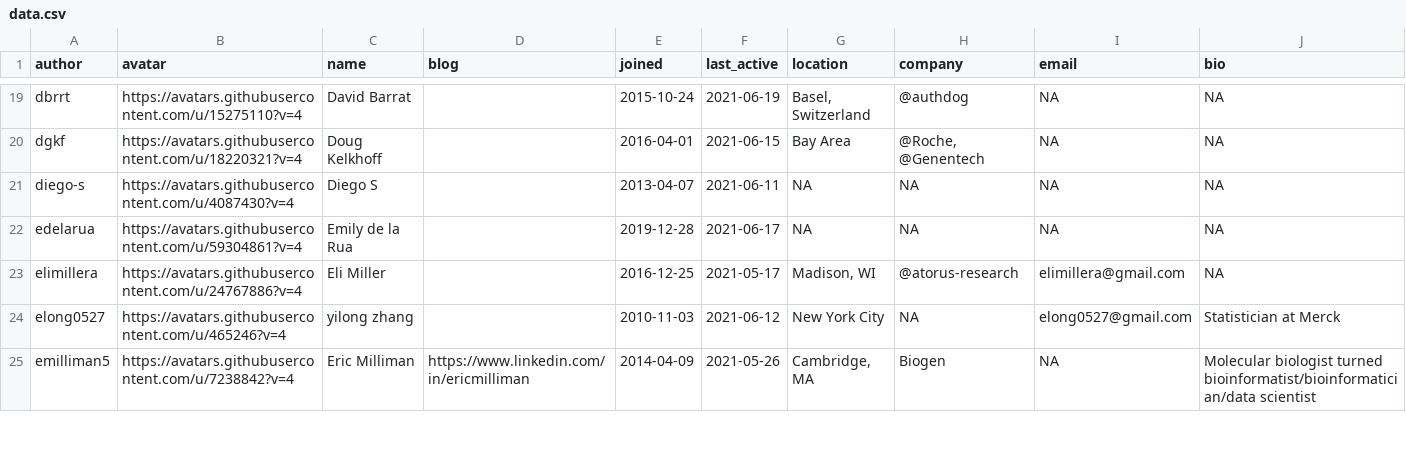
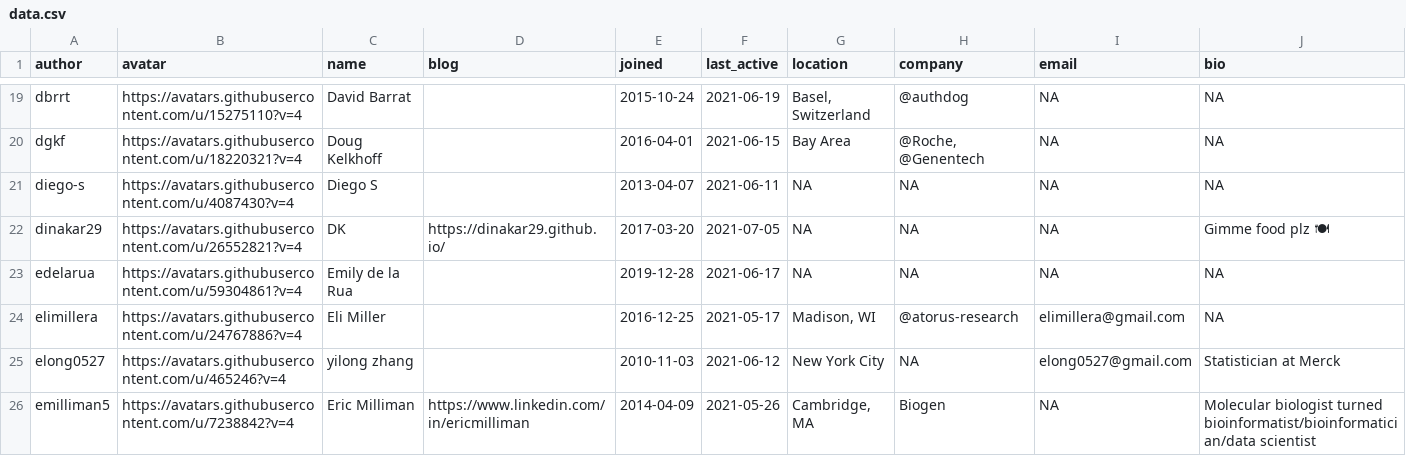
Before and after one commit to openpharma/openpharma_log, a CSV file: all-contributors/data.csv, drawn as a sheet; only a part is shown, gaps mark what is left out; the diff names each change by its address in the sheet, - before the commit and + after, or states it on an @@ line.

Commit message:
update all-contributors

```diff
--- a/all-contributors/data.csv
+++ b/all-contributors/data.csv
+row 22: dinakar29 | https://avatars.githubusercontent.com/u/26552821?v=4 | DK | https://dinakar29.github.io/ | 2017-03-20 | 2021-07-05 | NA | NA | NA | Gimme food plz 🍽
```
Also changed, not shown: 3 other files.
